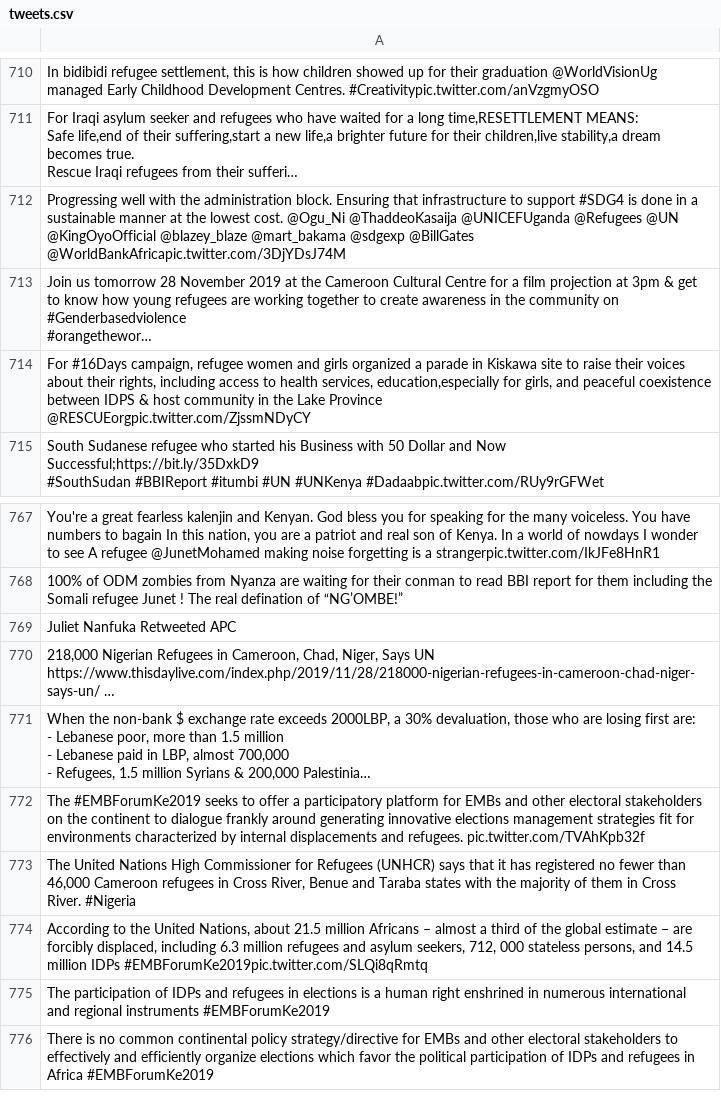
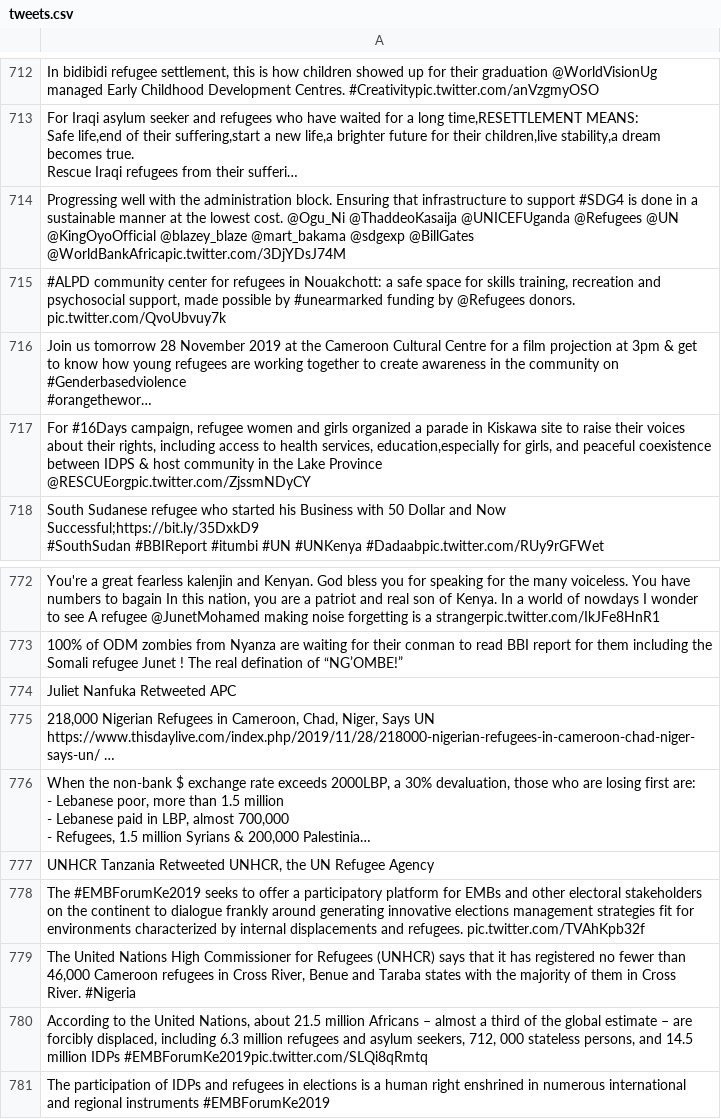
Before and after one commit to jakobzhao/refugee, a CSV file: tweets/assets/africa/tweets.csv, drawn as a sheet; only a part is shown, gaps mark what is left out; the shorter side is filled out with more unchanged rows; long unchanged cells end in …; the diff covers the shown part only; the diff names each change by its address in the sheet, - before the commit and + after, or states it on an @@ line.

```diff
--- a/tweets/assets/africa/tweets.csv
+++ b/tweets/assets/africa/tweets.csv
+row 715: #ALPD community center for refugees in Nouakchott: a safe space for skills training, recreation and psychosocial support, made possible by #unearmarked funding by @Refugees donors. pic.twitter.com/QvoUbvuy7k
+row 777: UNHCR Tanzania Retweeted UNHCR, the UN Refugee Agency
```
Also changed, not shown: 23 added rows elsewhere in this file, tweets/assets/south_america/tweets.csv, 33 other files.
